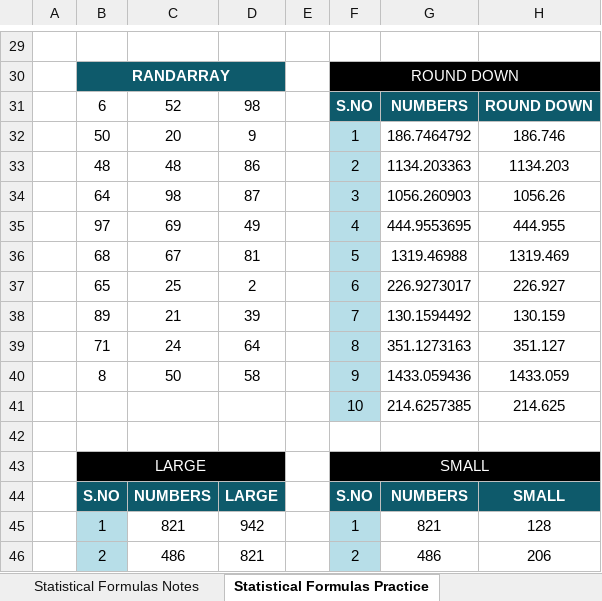
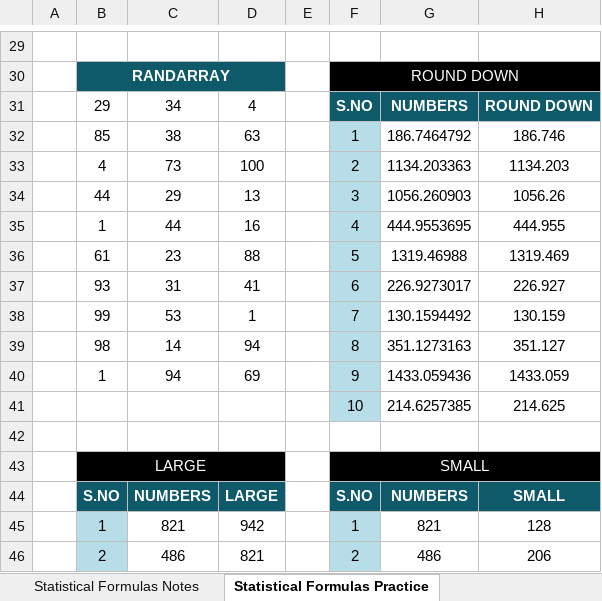
Before and after one commit to oneeb-arif/data-analyst-journey, an Excel workbook: Excel/Day 09/Excel-Practice-(Day-09).xlsx, sheet Statistical Formulas Practice, drawn as a sheet; only a part is shown, gaps mark what is left out; values as stored, in another font and other column widths than the file's, no borders; conditional formats not drawn; the diff covers the shown part only; the diff names each change by its address in the sheet, - before the commit and + after, or states it on an @@ line.

Commit message:
Day 10: Logical Formulas (IF, AND, OR, IFS, SWITCH, IFERROR)

```diff
--- a/Excel/Day 09/Excel-Practice-(Day-09).xlsx (sheet Statistical Formulas Practice)
+++ b/Excel/Day 09/Excel-Practice-(Day-09).xlsx (sheet Statistical Formulas Practice)
-B31: 6
+B31: 29
-C31: 52
+C31: 34
-D31: 98
+D31: 4
-B32: 50
+B32: 85
-C32: 20
+C32: 38
-D32: 9
+D32: 63
-B33: 48
+B33: 4
-C33: 48
+C33: 73
-D33: 86
+D33: 100
-B34: 64
+B34: 44
-C34: 98
+C34: 29
-D34: 87
+D34: 13
-B35: 97
+B35: 1
-C35: 69
+C35: 44
-D35: 49
+D35: 16
-B36: 68
+B36: 61
-C36: 67
+C36: 23
-D36: 81
+D36: 88
-B37: 65
+B37: 93
-C37: 25
+C37: 31
-D37: 2
+D37: 41
-B38: 89
+B38: 99
-C38: 21
+C38: 53
-D38: 39
+D38: 1
-B39: 71
+B39: 98
-C39: 24
+C39: 14
-D39: 64
+D39: 94
-B40: 8
+B40: 1
-C40: 50
+C40: 94
-D40: 58
+D40: 69
```
Also changed, not shown: 60 edited cells elsewhere in this sheet, sheet Date & Time Practice, sheet Mark Sheet, sheet Paste Special With Find&Replace, 4 other files.
